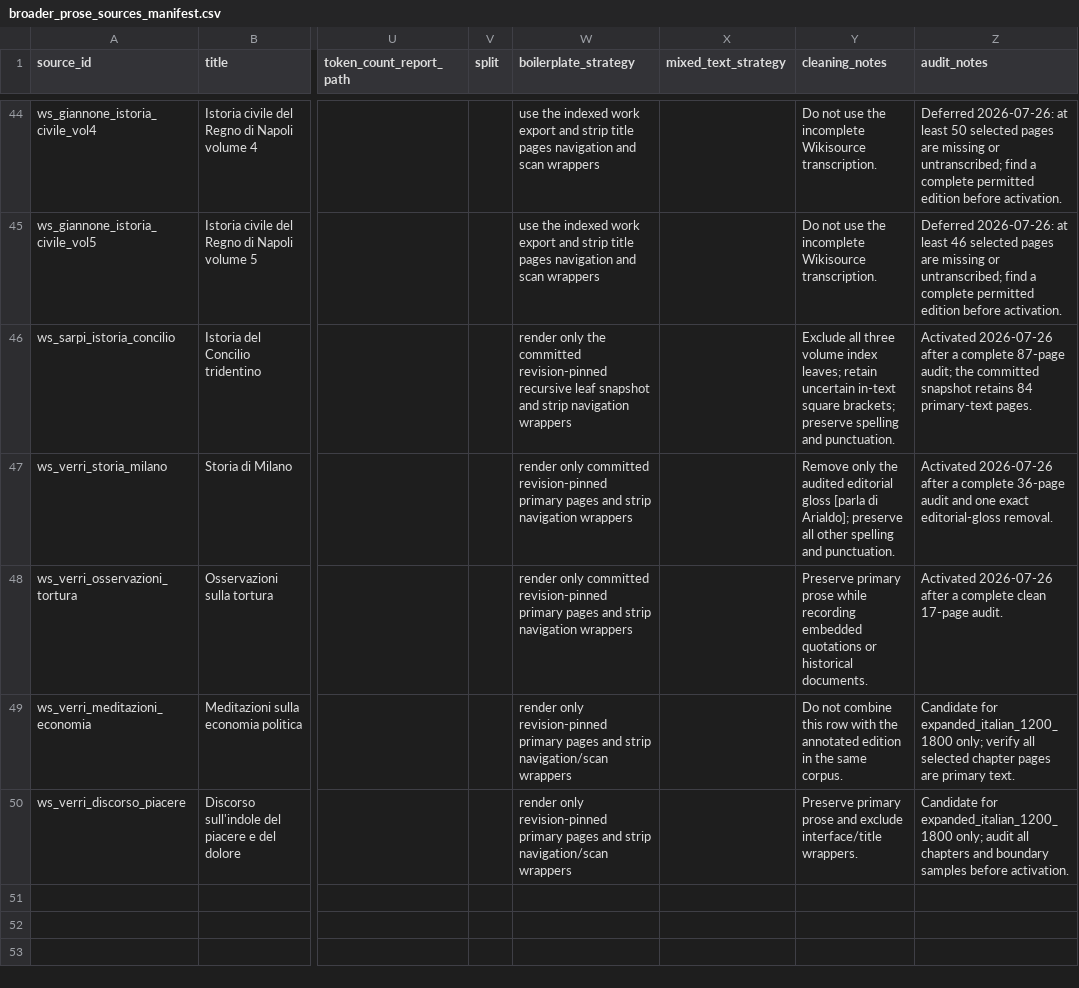
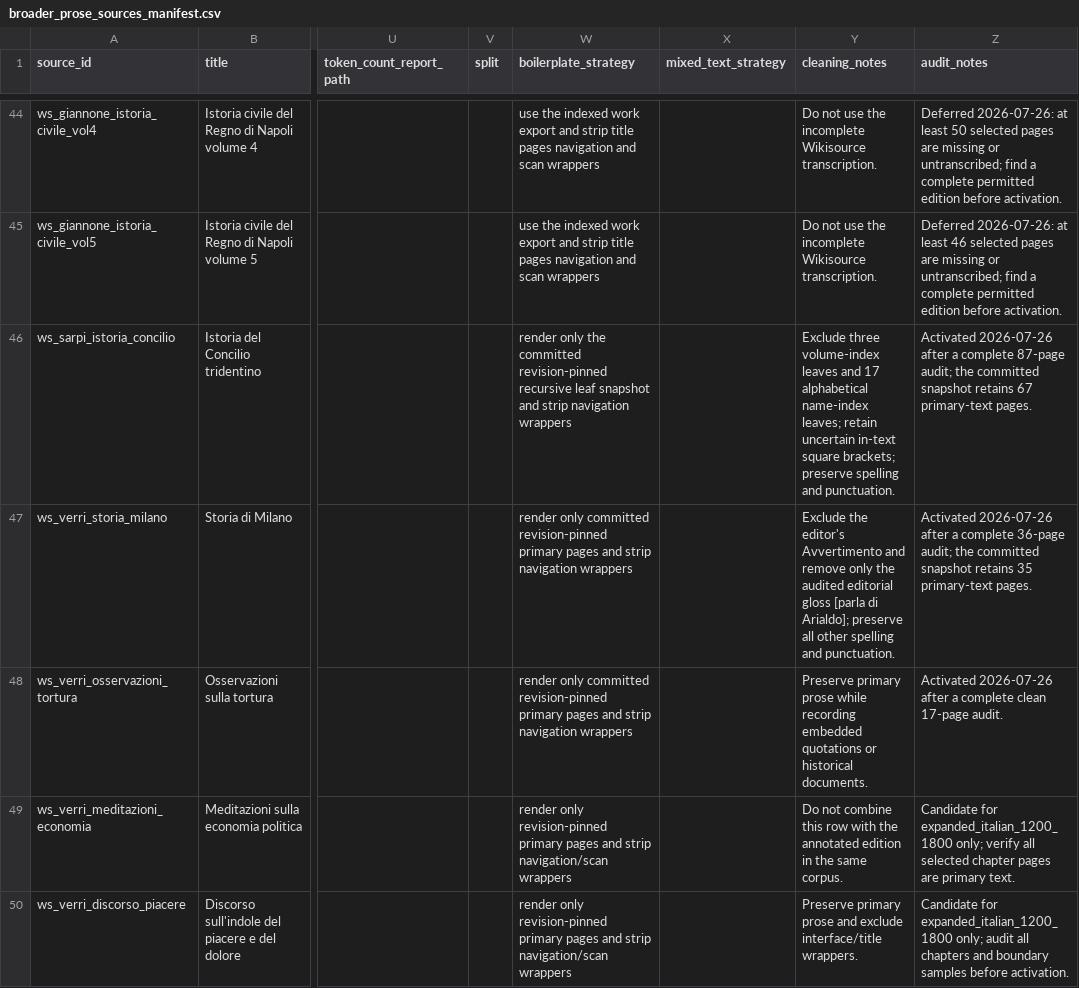
Before and after one commit to LeonardoPaccianiMori/portfolio-transformer-poetry, a CSV file: data/metadata/broader_prose_sources_manifest.csv, drawn as a sheet; only a part is shown, gaps mark what is left out; the diff names each change by its address in the sheet, - before the commit and + after, or states it on an @@ line.

Commit message:
Exclude non-primary historical source pages

```diff
--- a/data/metadata/broader_prose_sources_manifest.csv
+++ b/data/metadata/broader_prose_sources_manifest.csv
-Y46 (cleaning_notes): Exclude all three volume index leaves; retain…
+Y46 (cleaning_notes): Exclude three volume-index leaves and 17 alphabetical name-index leaves; retain…
-Z46 (audit_notes): …snapshot retains 84 primary-text pages.
+Z46 (audit_notes): …snapshot retains 67 primary-text pages.
-Y47 (cleaning_notes): Remove only the…
+Y47 (cleaning_notes): Exclude the editor's Avvertimento and remove only the…
-Z47 (audit_notes): …complete 36-page audit and one exact editorial-gloss removal.
+Z47 (audit_notes): …complete 36-page audit; the committed snapshot retains 35 primary-text pages.
```
Also changed, not shown: 6 other files.
